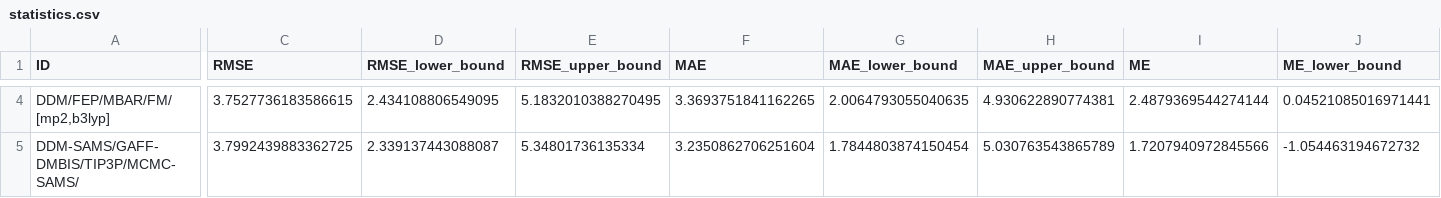
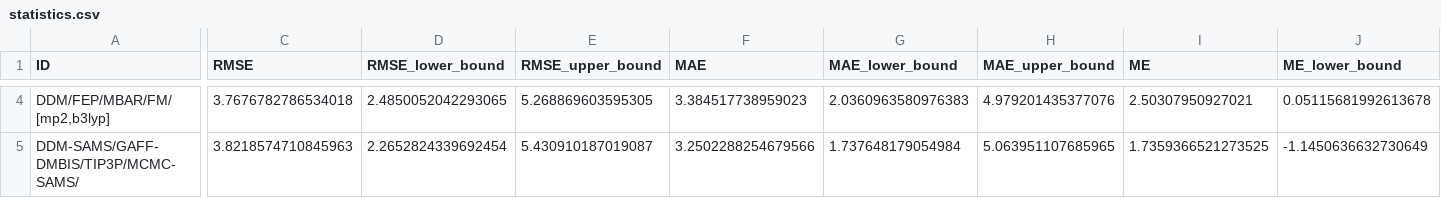
Before and after one commit to samplchallenges/SAMPL8, a CSV file: host_guest/Analysis/Ranked_Accuracy/CB8/StatisticsTables/statistics.csv, drawn as a sheet; only a part is shown, gaps mark what is left out; the diff covers the shown part only; the diff names each change by its address in the sheet, - before the commit and + after, or states it on an @@ line.

```diff
--- a/host_guest/Analysis/Ranked_Accuracy/CB8/StatisticsTables/statistics.csv
+++ b/host_guest/Analysis/Ranked_Accuracy/CB8/StatisticsTables/statistics.csv
-C4 (RMSE): 3.7527736183586615
+C4 (RMSE): 3.7676782786534018
-D4 (RMSE_lower_bound): 2.434108806549095
+D4 (RMSE_lower_bound): 2.4850052042293065
-E4 (RMSE_upper_bound): 5.1832010388270495
+E4 (RMSE_upper_bound): 5.268869603595305
-F4 (MAE): 3.3693751841162265
+F4 (MAE): 3.384517738959023
-G4 (MAE_lower_bound): 2.0064793055040635
+G4 (MAE_lower_bound): 2.0360963580976383
-H4 (MAE_upper_bound): 4.930622890774381
+H4 (MAE_upper_bound): 4.979201435377076
-I4 (ME): 2.4879369544274144
+I4 (ME): 2.50307950927021
-J4 (ME_lower_bound): 0.04521085016971441
+J4 (ME_lower_bound): 0.05115681992613678
-C5 (RMSE): 3.7992439883362725
+C5 (RMSE): 3.8218574710845963
-D5 (RMSE_lower_bound): 2.339137443088087
+D5 (RMSE_lower_bound): 2.2652824339692454
-E5 (RMSE_upper_bound): 5.34801736135334
+E5 (RMSE_upper_bound): 5.430910187019087
-F5 (MAE): 3.2350862706251604
+F5 (MAE): 3.2502288254679566
-G5 (MAE_lower_bound): 1.7844803874150454
+G5 (MAE_lower_bound): 1.737648179054984
-H5 (MAE_upper_bound): 5.030763543865789
+H5 (MAE_upper_bound): 5.063951107685965
-I5 (ME): 1.7207940972845566
+I5 (ME): 1.7359366521273525
-J5 (ME_lower_bound): -1.054463194672732
+J5 (ME_lower_bound): -1.1450636632730649
```
Also changed, not shown: 172 edited cells elsewhere in this file, host_guest/Analysis/Ranked_Accuracy/MoleculesStatistics/StatisticsTables/statistics.csv, 32 other files.
